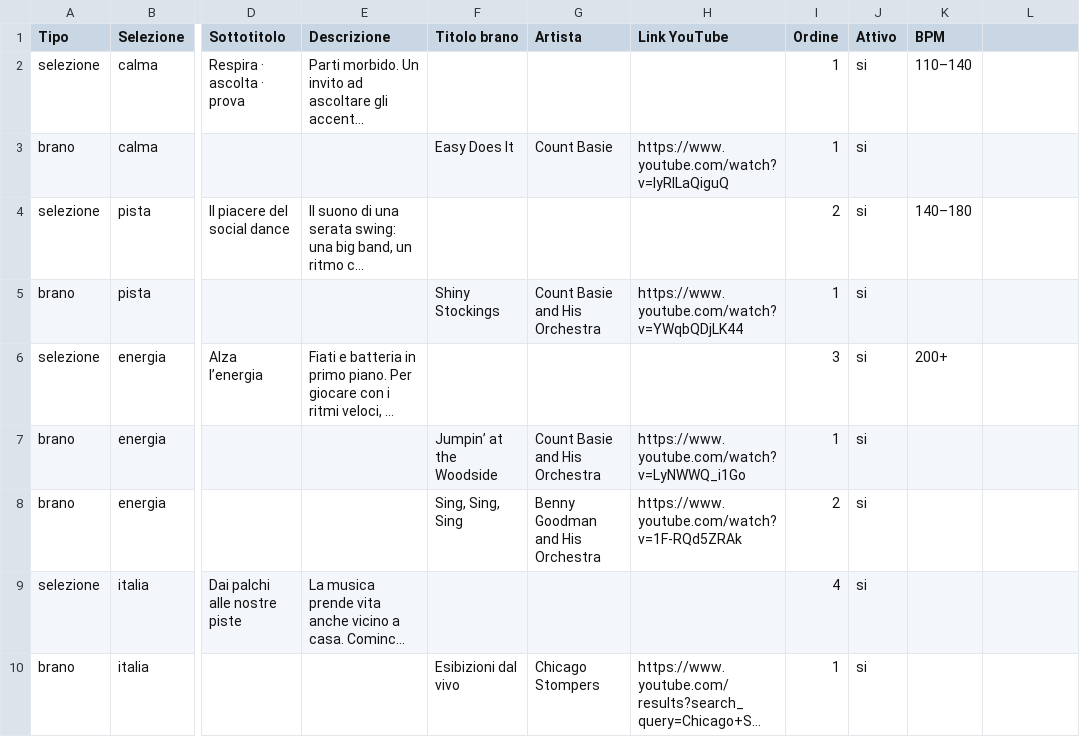
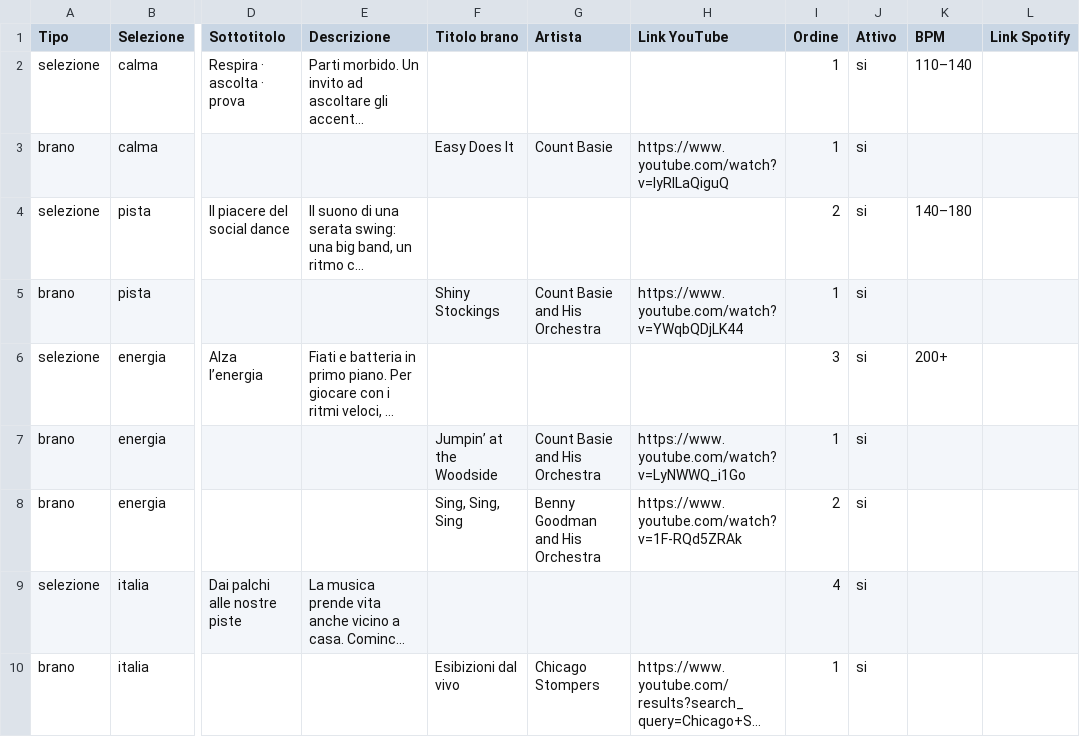
Before and after one commit to RoCkEtToMaN/SiBallaImporter, a CSV file: sito/elenchi/musica.csv, drawn as a sheet; only a part is shown, gaps mark what is left out; long unchanged cells end in …; the diff names each change by its address in the sheet, - before the commit and + after, or states it on an @@ line.

```diff
--- a/sito/elenchi/musica.csv
+++ b/sito/elenchi/musica.csv
-L1: (empty)
+L1: Link Spotify
```
Also changed, not shown: 4 other files.
